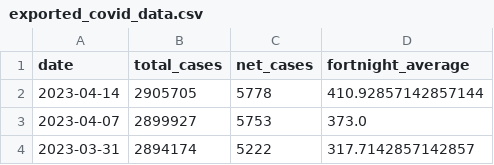
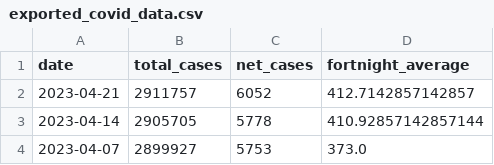
Before and after one commit to sjsteer/COVID-19-VICTORIA, a CSV file: exported_covid_data.csv, drawn as a sheet; only a part is shown; the shorter side is filled out with more unchanged rows.

```diff
--- a/exported_covid_data.csv
+++ b/exported_covid_data.csv
@@ -1,2 +1,3 @@
 date,total_cases,net_cases,fortnight_average
+2023-04-21,2911757,6052,412.7142857142857
 2023-04-14,2905705,5778,410.92857142857144
```
Also changed, not shown: 1 other file.
